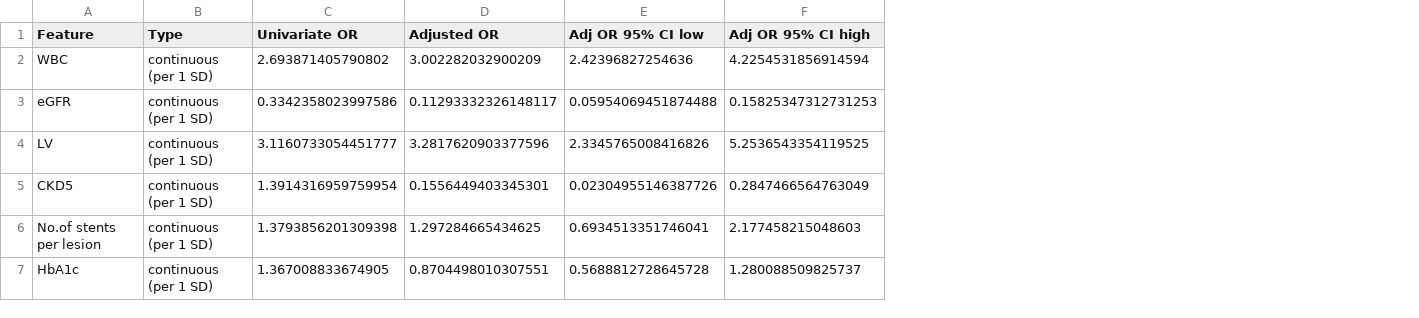
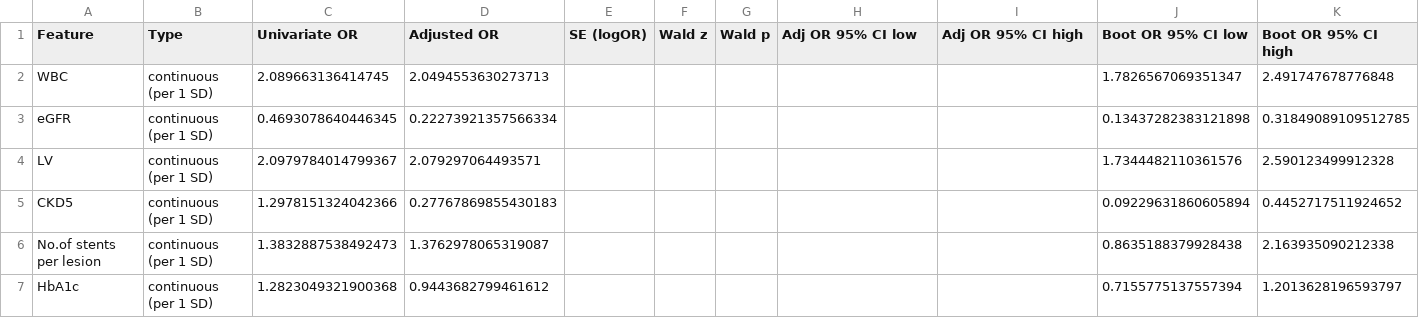
Before and after one commit to amiiirdara/vlst, a CSV file: code/data/result/eda/plots/paper_table4_multivariable_or_numeric.csv, drawn as a sheet; only a part is shown; addresses are those after the commit; the diff covers the shown part only; the diff names each change by its address in the sheet, - before the commit and + after, or states it on an @@ line.

```diff
--- a/code/data/result/eda/plots/paper_table4_multivariable_or_numeric.csv
+++ b/code/data/result/eda/plots/paper_table4_multivariable_or_numeric.csv
+column E (SE (logOR)), empty
+column F (Wald z), empty
+column G (Wald p), empty
+column J (Boot OR 95% CI low), rows 2-7: 1.7826567069351347 | 0.13437282383121898 | 1.7344482110361576 | 0.09229631860605894 | 0.8635188379928438 | 0.7155775137557394
+column K (Boot OR 95% CI high), rows 2-7: 2.491747678776848 | 0.31849089109512785 | 2.590123499912328 | 0.4452717511924652 | 2.163935090212338 | 1.2013628196593797
-C2 (Univariate OR): 2.693871405790802
+C2 (Univariate OR): 2.089663136414745
-D2 (Adjusted OR): 3.002282032900209
+D2 (Adjusted OR): 2.0494553630273713
-H2 (Adj OR 95% CI low): 2.42396827254636
+H2 (Adj OR 95% CI low): (empty)
-I2 (Adj OR 95% CI high): 4.2254531856914594
+I2 (Adj OR 95% CI high): (empty)
-C3 (Univariate OR): 0.3342358023997586
+C3 (Univariate OR): 0.4693078640446345
-D3 (Adjusted OR): 0.11293332326148117
+D3 (Adjusted OR): 0.22273921357566334
-H3 (Adj OR 95% CI low): 0.05954069451874488
+H3 (Adj OR 95% CI low): (empty)
-I3 (Adj OR 95% CI high): 0.15825347312731253
+I3 (Adj OR 95% CI high): (empty)
-C4 (Univariate OR): 3.1160733054451777
+C4 (Univariate OR): 2.0979784014799367
-D4 (Adjusted OR): 3.2817620903377596
+D4 (Adjusted OR): 2.079297064493571
-H4 (Adj OR 95% CI low): 2.3345765008416826
+H4 (Adj OR 95% CI low): (empty)
-I4 (Adj OR 95% CI high): 5.2536543354119525
+I4 (Adj OR 95% CI high): (empty)
-C5 (Univariate OR): 1.3914316959759954
+C5 (Univariate OR): 1.2978151324042366
-D5 (Adjusted OR): 0.1556449403345301
+D5 (Adjusted OR): 0.27767869855430183
-H5 (Adj OR 95% CI low): 0.02304955146387726
+H5 (Adj OR 95% CI low): (empty)
-I5 (Adj OR 95% CI high): 0.2847466564763049
+I5 (Adj OR 95% CI high): (empty)
-C6 (Univariate OR): 1.3793856201309398
+C6 (Univariate OR): 1.3832887538492473
-D6 (Adjusted OR): 1.297284665434625
+D6 (Adjusted OR): 1.3762978065319087
-H6 (Adj OR 95% CI low): 0.6934513351746041
+H6 (Adj OR 95% CI low): (empty)
-I6 (Adj OR 95% CI high): 2.177458215048603
+I6 (Adj OR 95% CI high): (empty)
-C7 (Univariate OR): 1.367008833674905
+C7 (Univariate OR): 1.2823049321900368
-D7 (Adjusted OR): 0.8704498010307551
+D7 (Adjusted OR): 0.9443682799461612
-H7 (Adj OR 95% CI low): 0.5688812728645728
+H7 (Adj OR 95% CI low): (empty)
-I7 (Adj OR 95% CI high): 1.280088509825737
+I7 (Adj OR 95% CI high): (empty)
```
Also changed, not shown: 44 edited cells elsewhere in this file, code/data/result/eda/plots/domain_feature_map.csv, code/data/result/eda/plots/domain_interaction_screen.csv, 37 other files.
